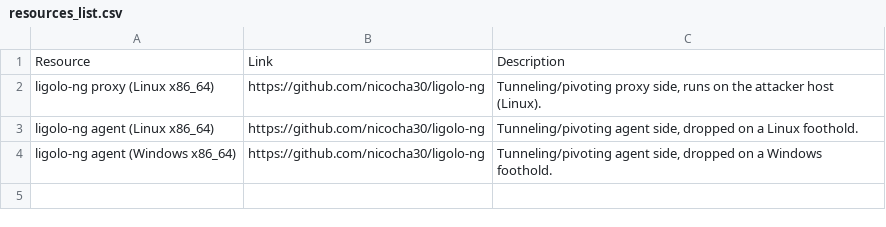
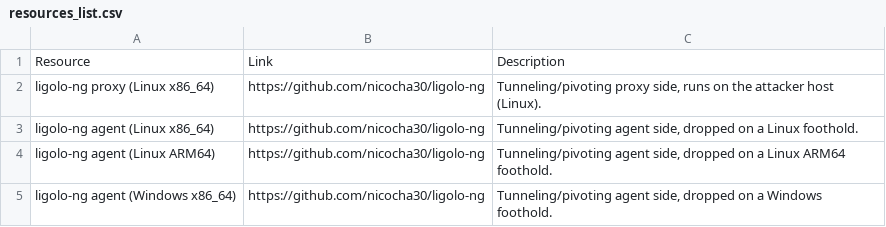
Before and after one commit to TheNullPigeons/nihil-resources, a CSV file: resources_list.csv, drawn as a sheet; the diff names each change by its address in the sheet, - before the commit and + after, or states it on an @@ line.

Commit message:
ligolo-ng: update to v0.8.3, move to pivot/, extract binaries
- Move from linux/transfer/ and windows/transfer/ to linux/pivot/ and windows/pivot/
- Extract binaries instead of storing archives (proxy, agent amd64, agent arm64, agent.exe)
- Add Linux ARM64 agent
- Use extract=true in catalog so update.py handles extraction automatically

```diff
--- a/resources_list.csv
+++ b/resources_list.csv
+row 4: ligolo-ng agent (Linux ARM64) | https://github.com/nicocha30/ligolo-ng | Tunneling/pivoting agent side, dropped on a Linux ARM64 foothold.
```
Also changed, not shown: 8 other files.
